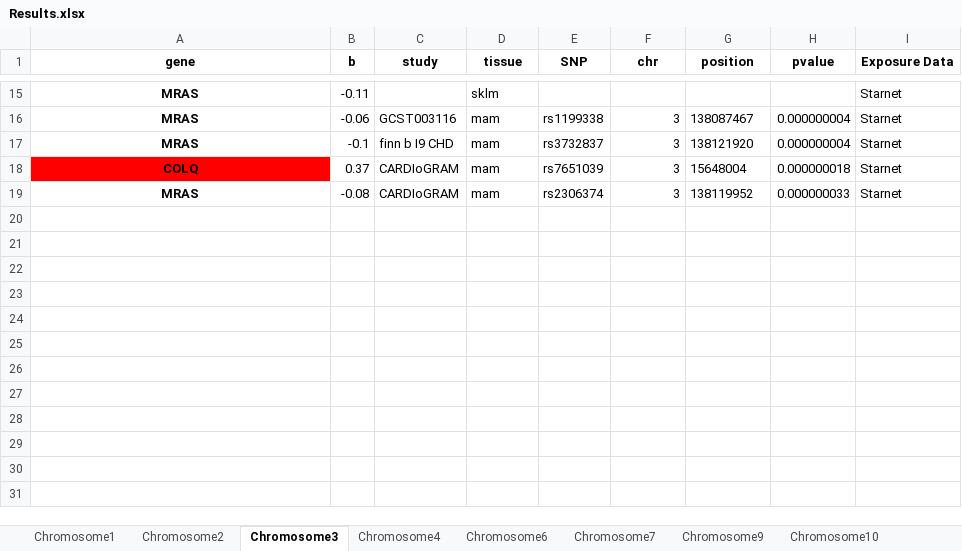
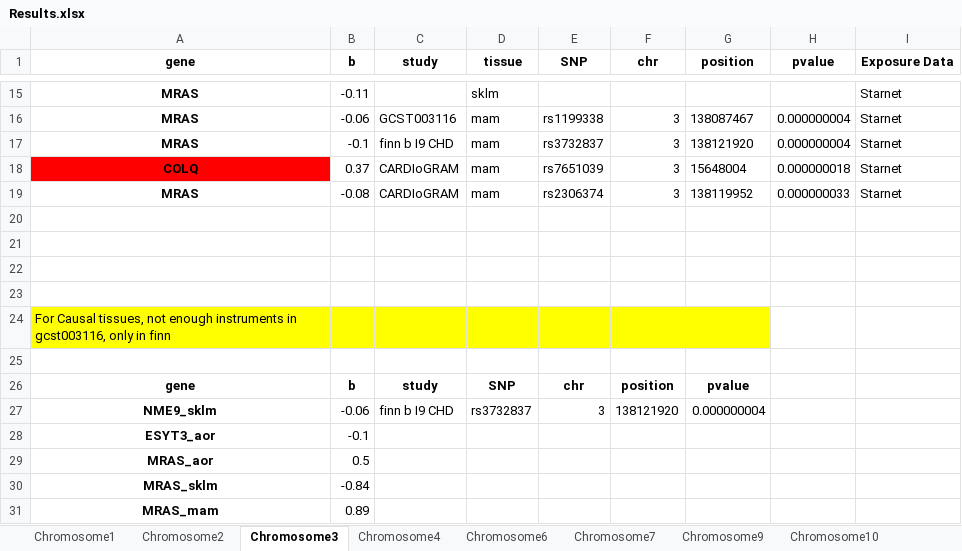
Before and after one commit to mariyam-khan/Causal_genes_GWAS_loci_CAD, an Excel workbook: Results.xlsx, sheet Chromosome3, drawn as a sheet; only a part is shown, gaps mark what is left out; values as stored, in another font and other column widths than the file's, no borders; the diff names each change by its address in the sheet, - before the commit and + after, or states it on an @@ line.

Commit message:
Add files via upload

```diff
--- a/Results.xlsx (sheet Chromosome3)
+++ b/Results.xlsx (sheet Chromosome3)
+row 20: (empty)
+row 21: (empty)
+row 22: (empty)
+row 23: (empty)
+row 24: For Causal tissues, not enough instruments in gcst003116, only in finn
+row 25: (empty)
+row 26: gene | b | study | SNP | chr | position | pvalue
+row 27: NME9_sklm | -0.06 | finn b I9 CHD | rs3732837 | 3 | 138121920 | 0.000000004
+row 28: ESYT3_aor | -0.1
+row 29: MRAS_aor | 0.5
+row 30: MRAS_sklm | -0.84
+row 31: MRAS_mam | 0.89
```
Also changed, not shown: sheet Chromosome1, sheet Chromosome21.
